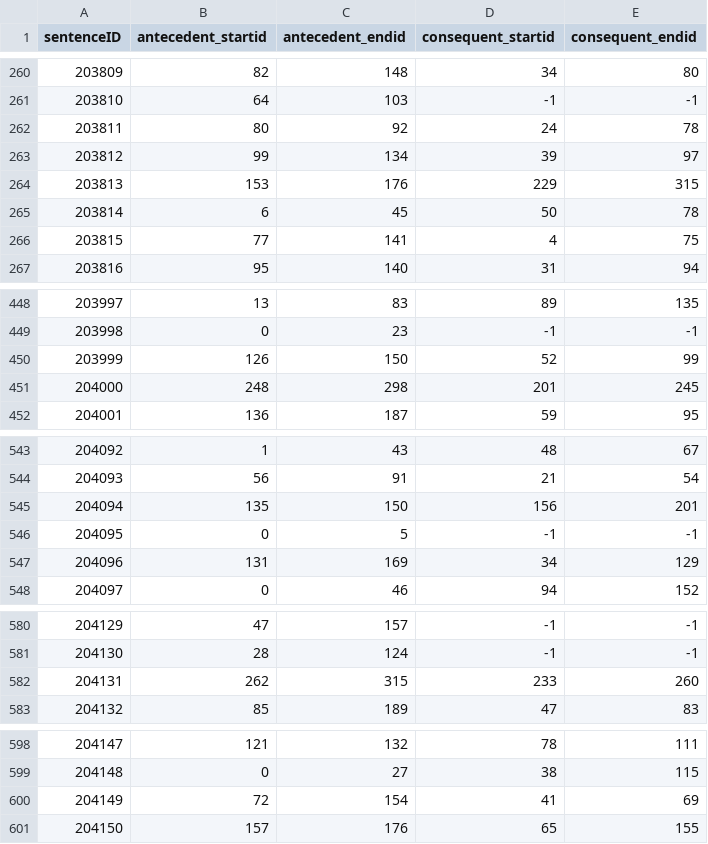
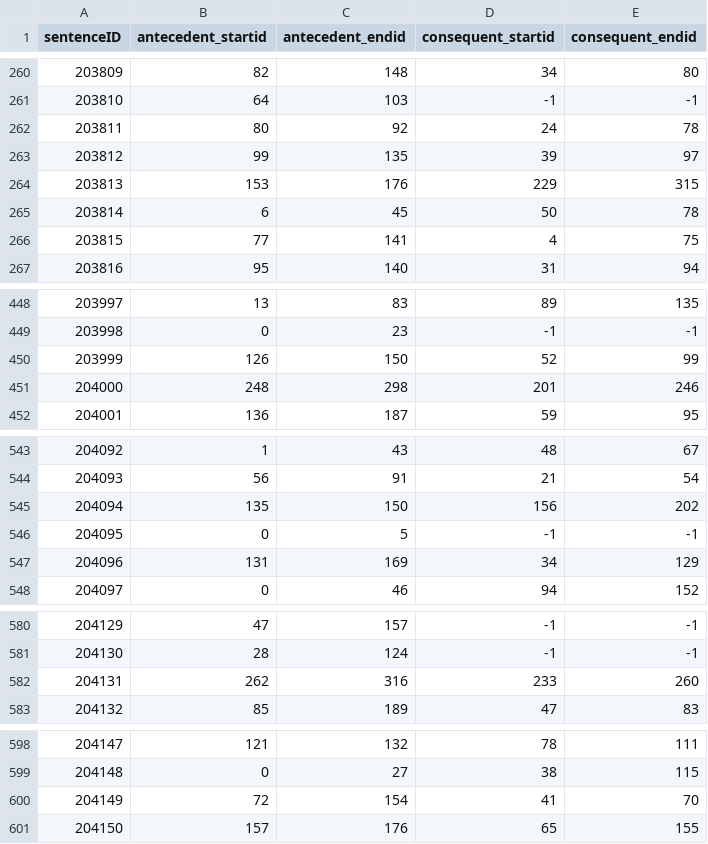
Before and after one commit to lenyabloko/SemEval2020, a CSV file: subtask2.csv, drawn as a sheet; only a part is shown, gaps mark what is left out; the diff covers the shown part only.

```diff
--- a/subtask2.csv
+++ b/subtask2.csv
@@ -262,3 +262,3 @@ sentenceID,antecedent_startid,antecedent_endid,consequent_startid,consequent_end
 203811,80,92,24,78
-203812,99,134,39,97
+203812,99,135,39,97
 203813,153,176,229,315
@@ -450,3 +450,3 @@ sentenceID,antecedent_startid,antecedent_endid,consequent_startid,consequent_end
 203999,126,150,52,99
-204000,248,298,201,245
+204000,248,298,201,246
 204001,136,187,59,95
@@ -544,3 +544,3 @@ sentenceID,antecedent_startid,antecedent_endid,consequent_startid,consequent_end
 204093,56,91,21,54
-204094,135,150,156,201
+204094,135,150,156,202
 204095,0,5,-1,-1
@@ -581,3 +581,3 @@ sentenceID,antecedent_startid,antecedent_endid,consequent_startid,consequent_end
 204130,28,124,-1,-1
-204131,262,315,233,260
+204131,262,316,233,260
 204132,85,189,47,83
@@ -599,3 +599,3 @@ sentenceID,antecedent_startid,antecedent_endid,consequent_startid,consequent_end
 204148,0,27,38,115
-204149,72,154,41,69
+204149,72,154,41,70
 204150,157,176,65,155
```
Also changed, not shown: 21 edited cells elsewhere in this file, 4 other files.
